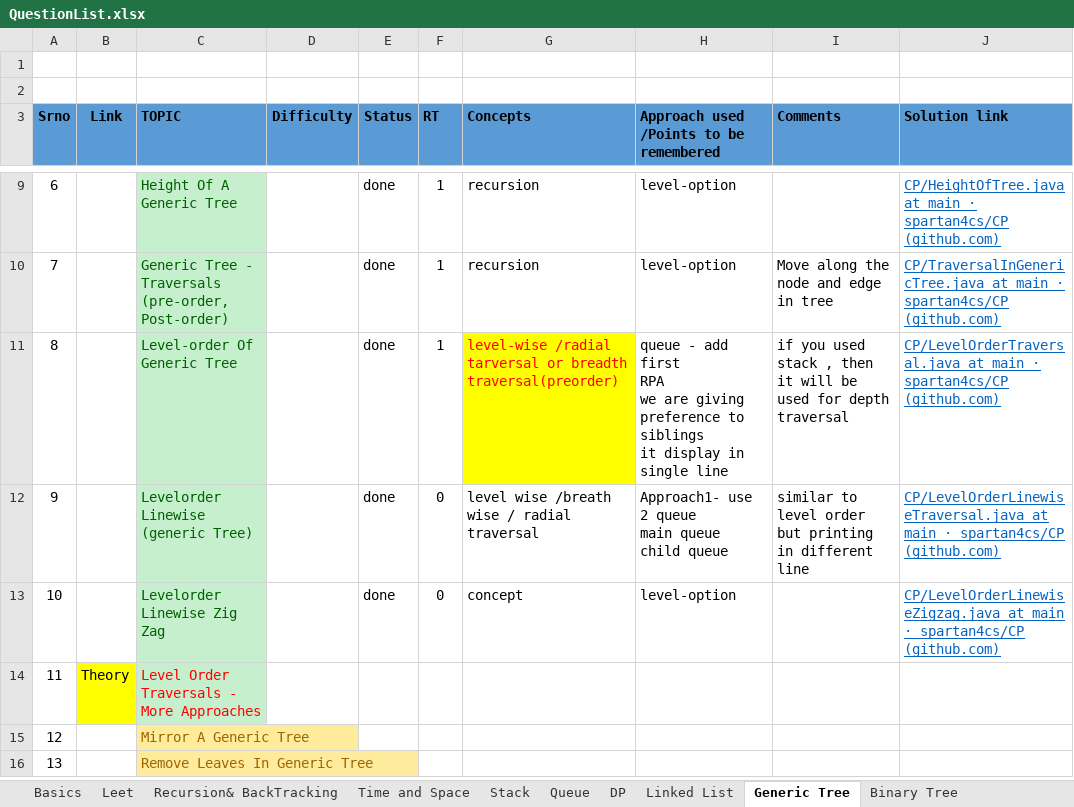
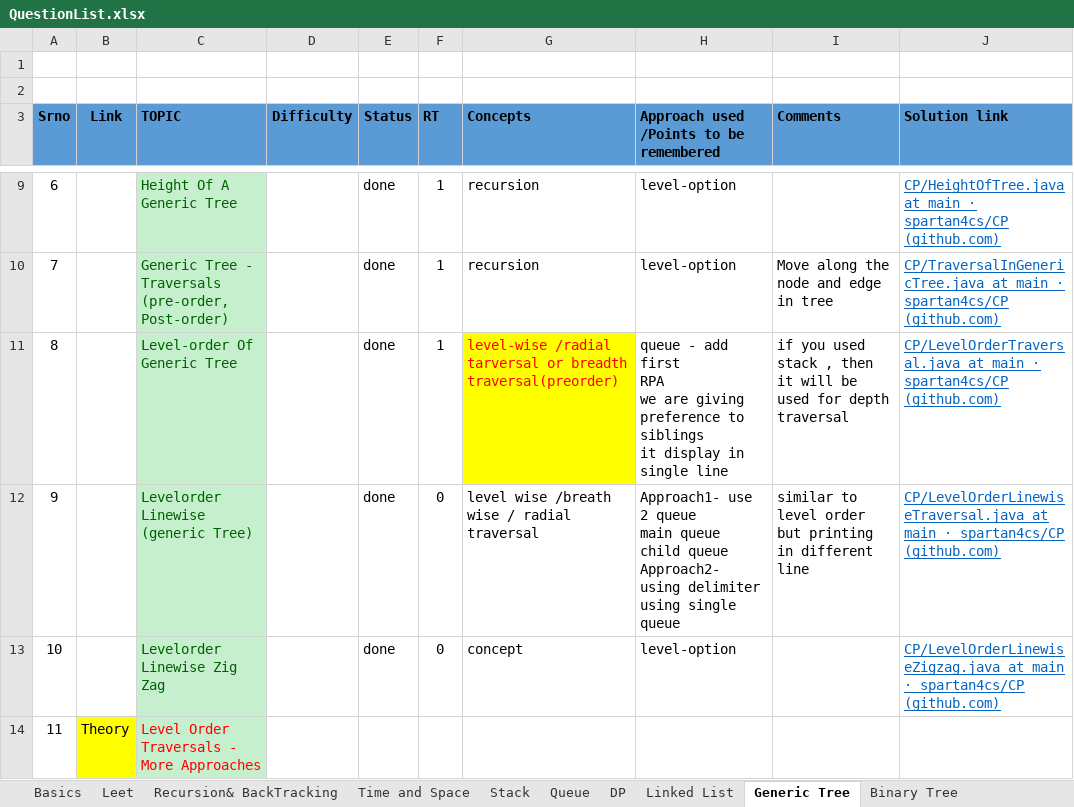
Before and after one commit to spartan4cs/CP, an Excel workbook: QuestionList.xlsx, sheet Generic Tree, drawn as a sheet; only a part is shown, gaps mark what is left out; the shorter side is filled out with more unchanged rows; values as stored, in another font and other column widths than the file's, no borders; ↵ is a line break in a cell; the diff names each change by its address in the sheet, - before the commit and + after, or states it on an @@ line.

```diff
--- a/QuestionList.xlsx (sheet Generic Tree)
+++ b/QuestionList.xlsx (sheet Generic Tree)
-H12: …child queue
+H12: …child queue ↵ Approach2- using delimiter using single queue
```
Also changed, not shown: 1 other file.
